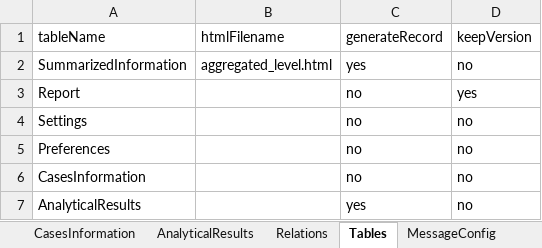
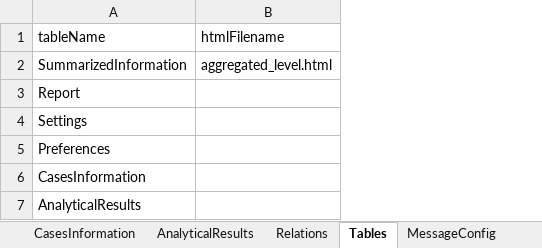
Before and after one commit to openefsa/tse-data-reporting-tool, an Excel workbook: config/tablesSchema.xlsx, sheet Tables, drawn as a sheet; values as stored, in another font and other column widths than the file's, no borders; table styles not drawn; the diff names each change by its address in the sheet, - before the commit and + after, or states it on an @@ line.

```diff
--- a/config/tablesSchema.xlsx (sheet Tables)
+++ b/config/tablesSchema.xlsx (sheet Tables)
-column C (generateRecord), rows 2-7: yes | no | no | no | no | yes
-column D (keepVersion), rows 2-7: no | yes | no | no | no | no
```
Also changed, not shown: sheet Settings, sheet CasesInformation, sheet AnalyticalResults, 19 other files.
